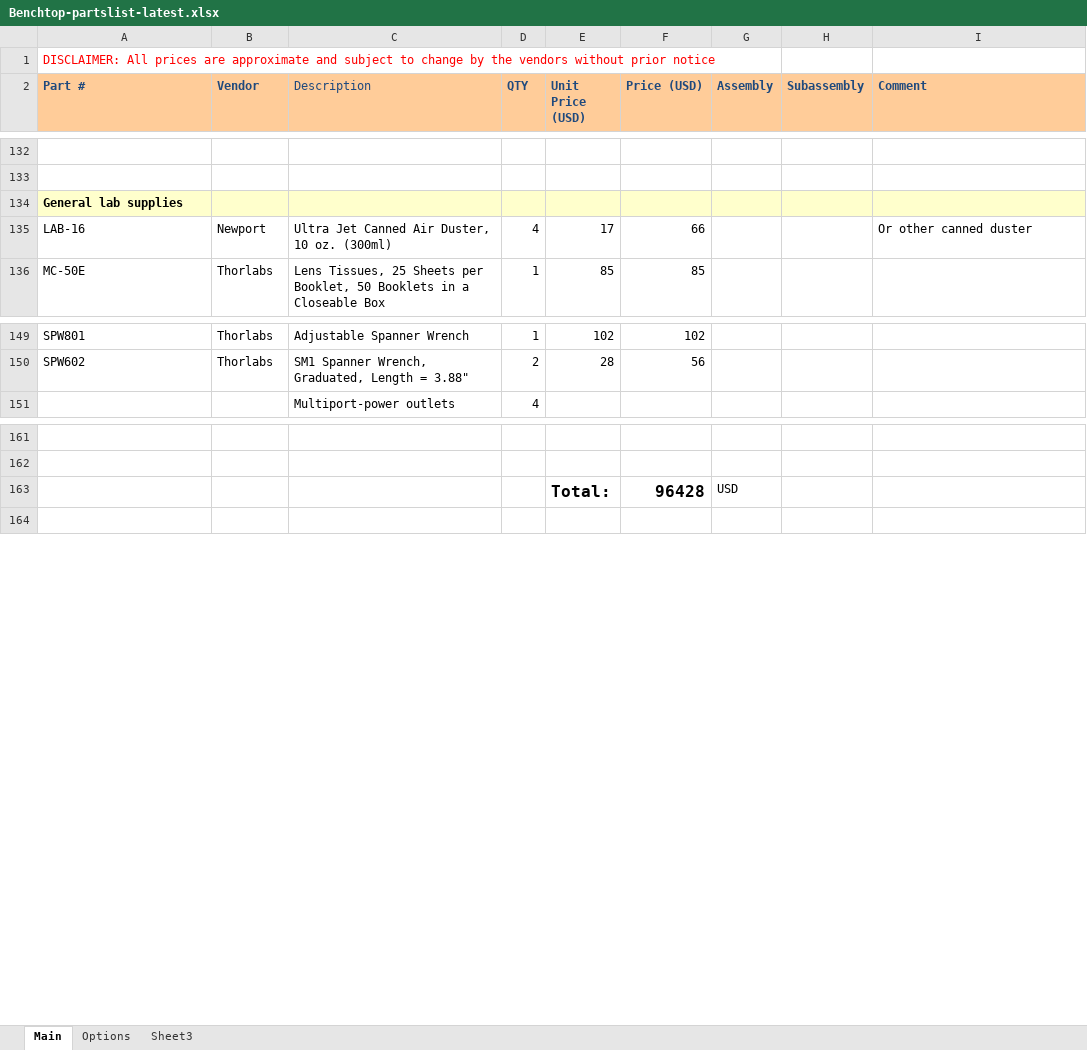
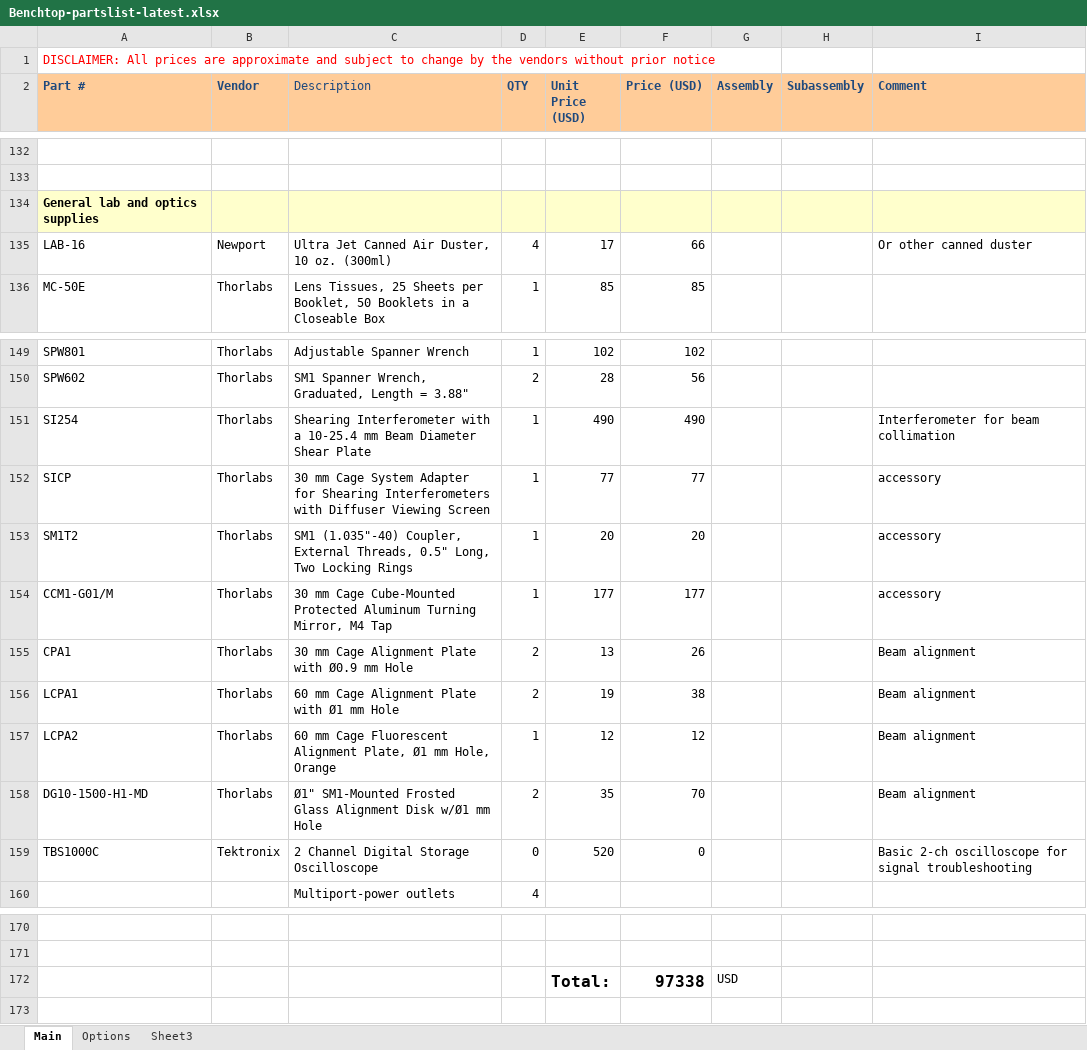
Before and after one commit to mesoSPIM/benchtop-hardware, an Excel workbook: Benchtop/parts-list/Benchtop-partslist-latest.xlsx, sheet Main, drawn as a sheet; only a part is shown, gaps mark what is left out; values as stored, in another font and other column widths than the file's, no borders; addresses are those after the commit; the diff names each change by its address in the sheet, - before the commit and + after, or states it on an @@ line.

Commit message:
add interferometer and oscilloscope

```diff
--- a/Benchtop/parts-list/Benchtop-partslist-latest.xlsx (sheet Main)
+++ b/Benchtop/parts-list/Benchtop-partslist-latest.xlsx (sheet Main)
-A134 (Part #): General lab supplies
+A134 (Part #): General lab and optics supplies
+row 151: SI254 | Thorlabs | Shearing Interferometer with a 10-25.4 mm Beam Diameter Shear Plate | 1 | 490 | 490 |  |  | Interferometer for beam collimation
+row 152: SICP | Thorlabs | 30 mm Cage System Adapter for Shearing Interferometers with Diffuser Viewing Screen | 1 | 77 | 77 |  |  | accessory
+row 153: SM1T2 | Thorlabs | SM1 (1.035"-40) Coupler, External Threads, 0.5" Long, Two Locking Rings | 1 | 20 | 20 |  |  | accessory
+row 154: CCM1-G01/M | Thorlabs | 30 mm Cage Cube-Mounted Protected Aluminum Turning Mirror, M4 Tap | 1 | 177 | 177 |  |  | accessory
+row 155: CPA1 | Thorlabs | 30 mm Cage Alignment Plate with Ø0.9 mm Hole | 2 | 13 | 26 |  |  | Beam alignment
+row 156: LCPA1 | Thorlabs | 60 mm Cage Alignment Plate with Ø1 mm Hole | 2 | 19 | 38 |  |  | Beam alignment
+row 157: LCPA2 | Thorlabs | 60 mm Cage Fluorescent Alignment Plate, Ø1 mm Hole, Orange | 1 | 12 | 12 |  |  | Beam alignment
+row 158: DG10-1500-H1-MD | Thorlabs | Ø1" SM1-Mounted Frosted Glass Alignment Disk w/Ø1 mm Hole | 2 | 35 | 70 |  |  | Beam alignment
+row 159: TBS1000C | Tektronix | 2 Channel Digital Storage Oscilloscope | 0 | 520 | 0 |  |  | Basic 2-ch oscilloscope for signal troubleshooting
-F172 (Price (USD)): 96428
+F172 (Price (USD)): 97338
```
Also changed, not shown: formulas that keep their value.
